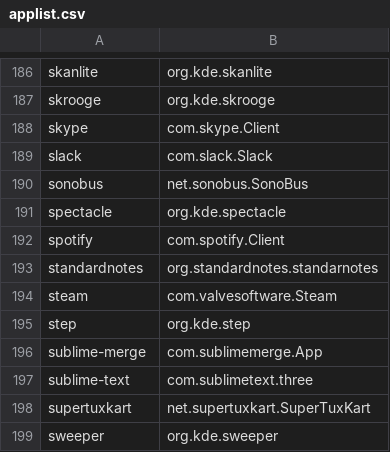
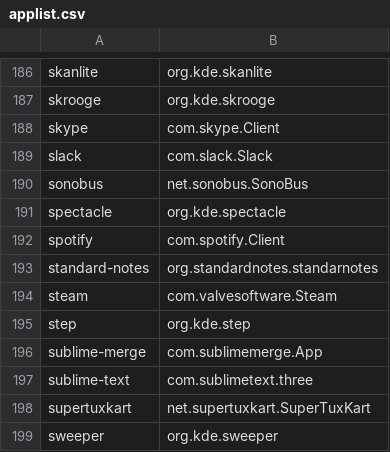
Before and after one commit to popey/unsnap, a CSV file: applist.csv, drawn as a sheet; only a part is shown, gaps mark what is left out.

Commit message:
corrected standard-notes snap spelling
turns out I was correct the first time!

```diff
--- a/applist.csv
+++ b/applist.csv
@@ -192,3 +192,3 @@ spectacle,org.kde.spectacle
 spotify,com.spotify.Client
-standardnotes,org.standardnotes.standarnotes
+standard-notes,org.standardnotes.standarnotes
 steam,com.valvesoftware.Steam
```
